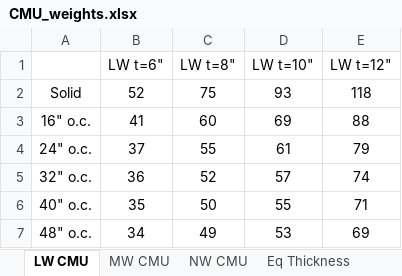
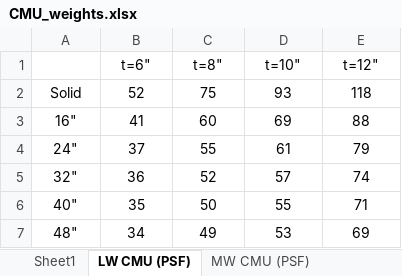
Before and after one commit to davidhansonc/structural_python_tools, an Excel workbook: masonry_design/CMU_weights.xlsx, sheet LW CMU (PSF), drawn as a sheet; values as stored, in another font and other column widths than the file's, no borders; removed rows and columns are numbered as before the commit, all else as after; the diff names each change by its address in the sheet, - before the commit and + after, or states it on an @@ line.

```diff
--- a/masonry_design/CMU_weights.xlsx (sheet LW CMU (PSF))
+++ b/masonry_design/CMU_weights.xlsx (sheet LW CMU (PSF))
-sheet tab: LW CMU
+sheet tab: LW CMU (PSF)
-sheet tab: MW CMU
+sheet tab: MW CMU (PSF)
+sheet tab: Sheet1
-row 1:  | LW t=6" | LW t=8" | LW t=10" | LW t=12"
+row 1:  | t=6" | t=8" | t=10" | t=12"
-A3: 16" o.c.
+A3: 16"
-A4: 24" o.c.
+A4: 24"
-A5: 32" o.c.
+A5: 32"
-A6: 40" o.c.
+A6: 40"
-A7: 48" o.c.
+A7: 48"
```
Also changed, not shown: sheet NW CMU (PSF), sheet MW CMU (PSF), other sheet tabs, 34 other files.
